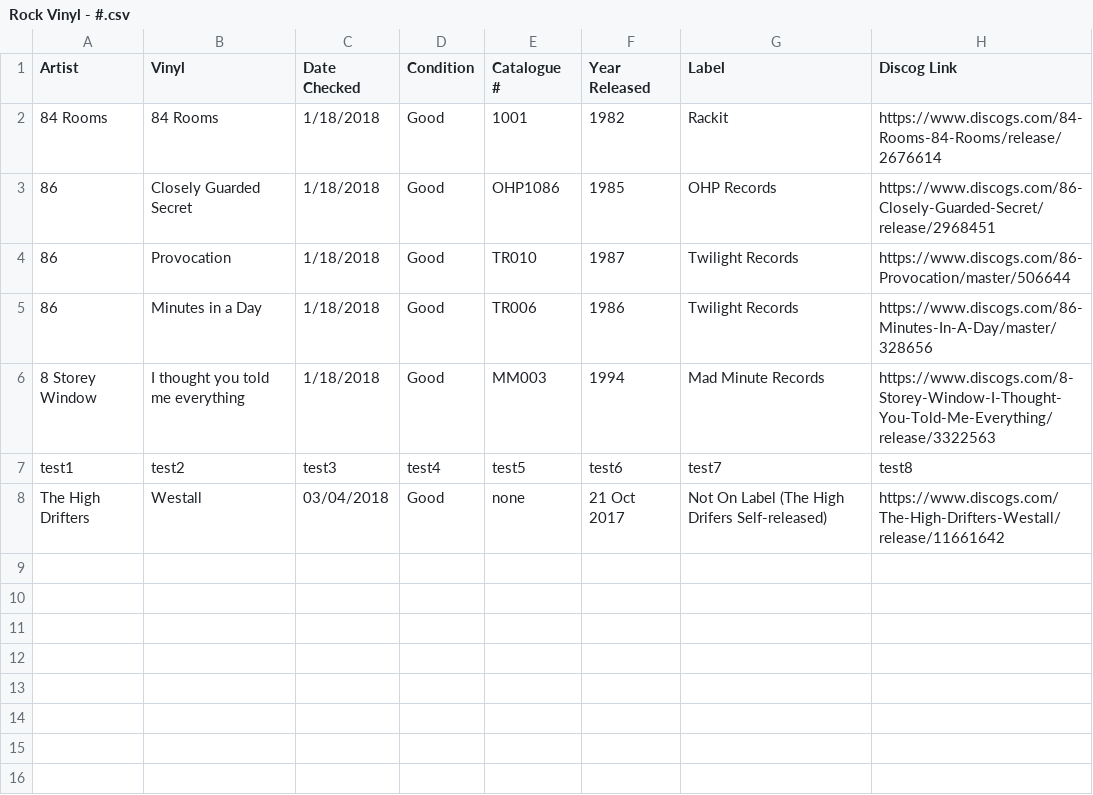
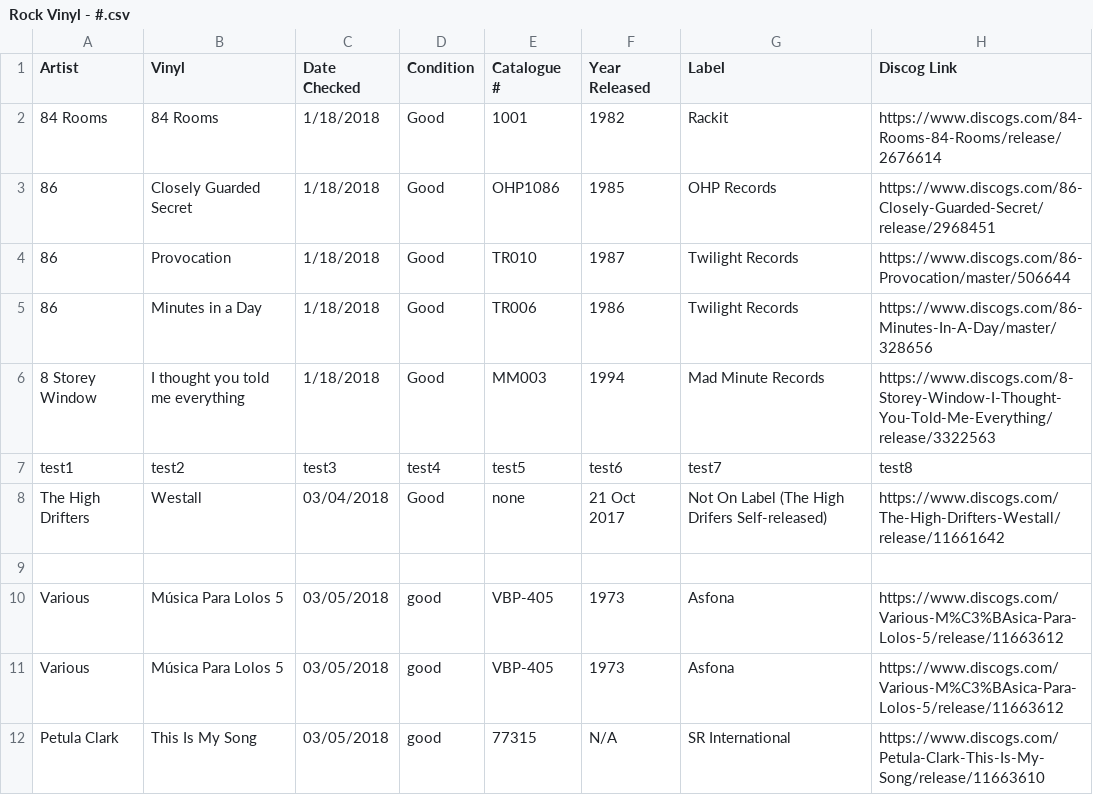
Before and after one commit to 3ddy98/VinylScrapper, a CSV file: Rock Vinyl - #.csv, drawn as a sheet; the diff names each change by its address in the sheet, - before the commit and + after, or states it on an @@ line.

```diff
--- a/Rock Vinyl - #.csv
+++ b/Rock Vinyl - #.csv
+row 9: (empty)
+row 10: Various | Música Para Lolos 5 | 03/05/2018 | good | VBP-405 | 1973 | Asfona | https://www.discogs.com/Various-M%C3%BAsica-Para-Lolos-5/release/11663612
+row 11: Various | Música Para Lolos 5 | 03/05/2018 | good | VBP-405 | 1973 | Asfona | https://www.discogs.com/Various-M%C3%BAsica-Para-Lolos-5/release/11663612
+row 12: Petula Clark | This Is My Song | 03/05/2018 | good | 77315 | N/A | SR International | https://www.discogs.com/Petula-Clark-This-Is-My-Song/release/11663610
```
Also changed, not shown: 1 other file.
